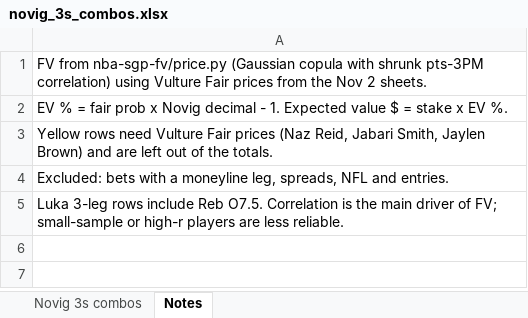
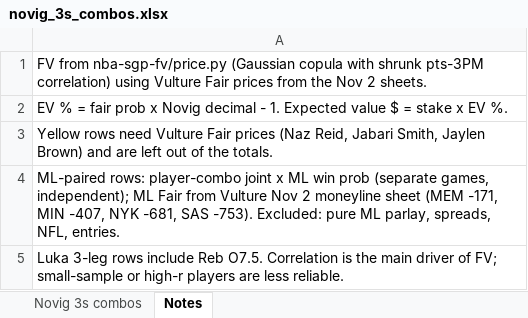
Before and after one commit to Fanaticz/mlbsgp, an Excel workbook: novig_3s_combos.xlsx, sheet Notes, drawn as a sheet; values as stored, in another font and other column widths than the file's, no borders; the diff names each change by its address in the sheet, - before the commit and + after, or states it on an @@ line.

```diff
--- a/novig_3s_combos.xlsx (sheet Notes)
+++ b/novig_3s_combos.xlsx (sheet Notes)
-A4: Excluded: bets with a moneyline leg, spreads, NFL and entries.
+A4: ML-paired rows: player-combo joint x ML win prob (separate games, independent); ML Fair from Vulture Nov 2 moneyline sheet (MEM -171, MIN -407, NYK -681, SAS -753). Excluded: pure ML parlay, spreads, NFL, entries.
```
Also changed, not shown: sheet Novig 3s combos.
